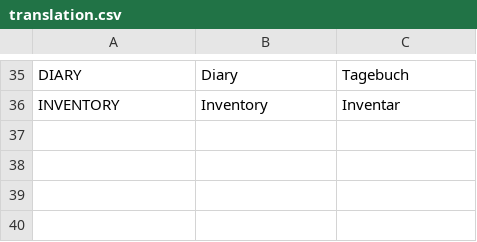
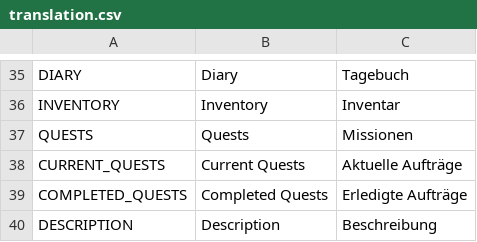
Before and after one commit to Tiltnick/ip2gd, a CSV file: translation.csv, drawn as a sheet; only a part is shown, gaps mark what is left out; the diff names each change by its address in the sheet, - before the commit and + after, or states it on an @@ line.

```diff
--- a/translation.csv
+++ b/translation.csv
+row 37: QUESTS | Quests | Missionen
+row 38: CURRENT_QUESTS | Current Quests | Aktuelle Aufträge
+row 39: COMPLETED_QUESTS | Completed Quests | Erledigte Aufträge
+row 40: DESCRIPTION | Description | Beschreibung
```
Also changed, not shown: 7 other files.
